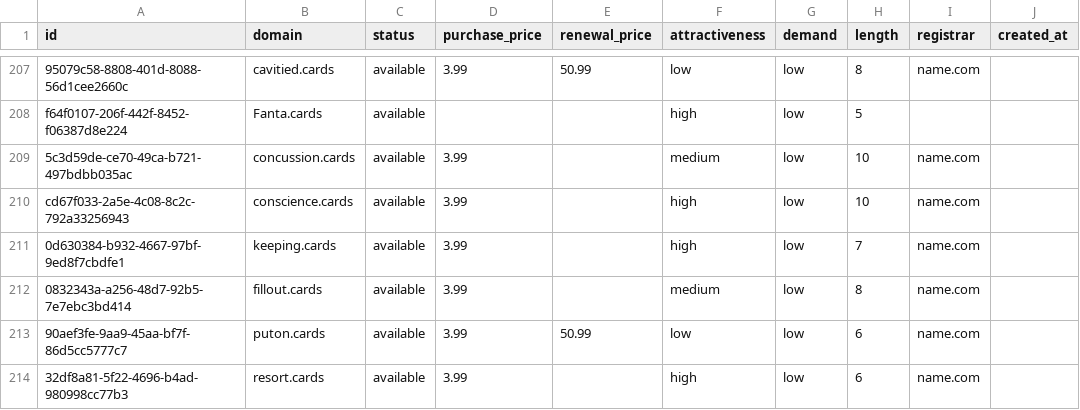
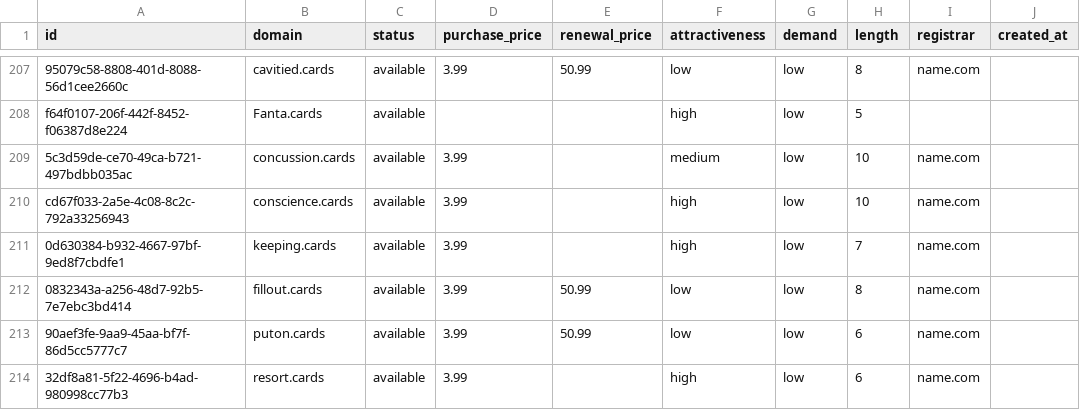
Before and after one commit to UniqueDomains/cards-oneword-domains, a CSV file: cards.csv, drawn as a sheet; only a part is shown, gaps mark what is left out; the diff names each change by its address in the sheet, - before the commit and + after, or states it on an @@ line.

Commit message:
Domains update

```diff
--- a/cards.csv
+++ b/cards.csv
-E212 (renewal_price): (empty)
+E212 (renewal_price): 50.99
-F212 (attractiveness): medium
+F212 (attractiveness): low
```
Also changed, not shown: 4 other files.
